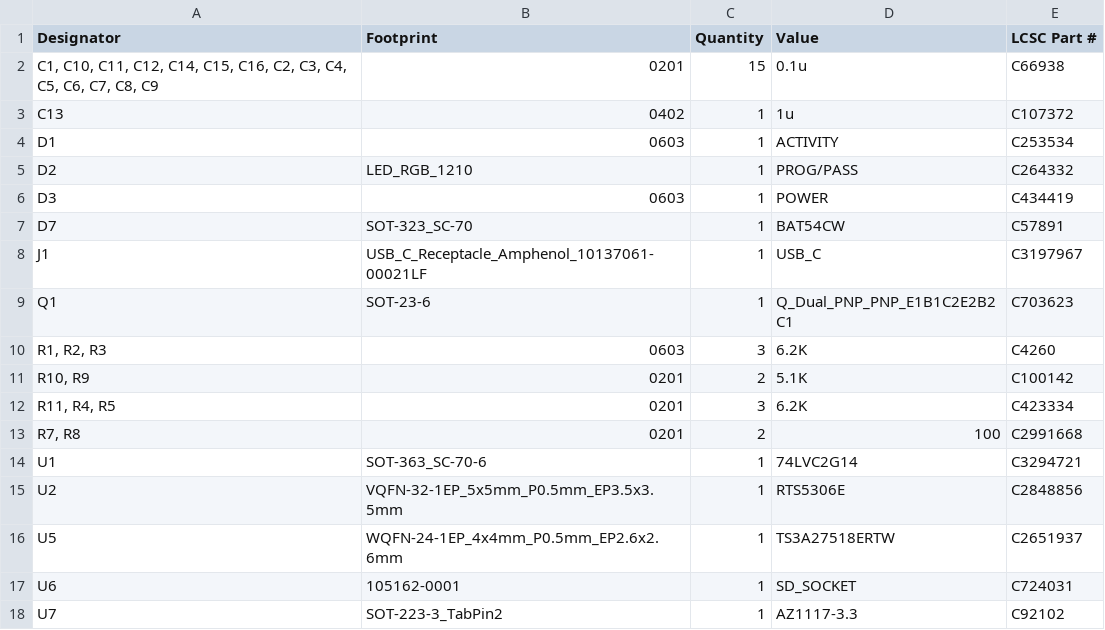
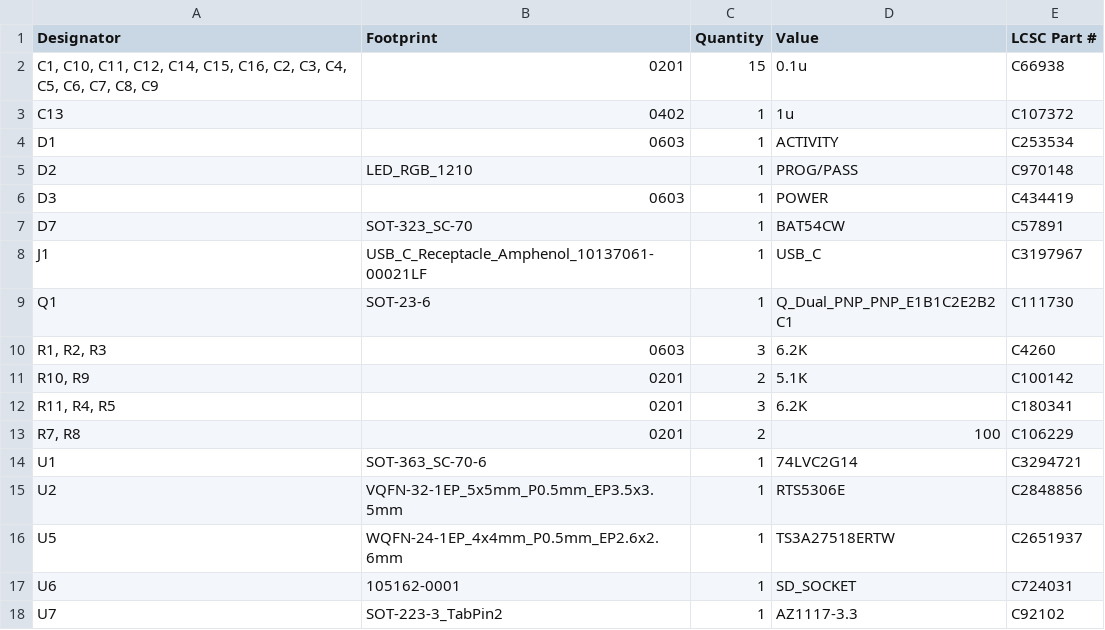
Before and after one commit to Badger-Embedded/SDWire3, a CSV file: board/SD_Swap/production/bom.csv, drawn as a sheet.

```diff
--- a/board/SD_Swap/production/bom.csv
+++ b/board/SD_Swap/production/bom.csv
@@ -4,3 +4,3 @@ C13,0402,1,1u,C107372
 D1,0603,1,ACTIVITY,C253534
-D2,LED_RGB_1210,1,PROG/PASS,C264332
+D2,LED_RGB_1210,1,PROG/PASS,C970148
 D3,0603,1,POWER,C434419
@@ -8,7 +8,7 @@ D7,SOT-323_SC-70,1,BAT54CW,C57891
 J1,USB_C_Receptacle_Amphenol_10137061-00021LF,1,USB_C,C3197967
-Q1,SOT-23-6,1,Q_Dual_PNP_PNP_E1B1C2E2B2C1,C703623
+Q1,SOT-23-6,1,Q_Dual_PNP_PNP_E1B1C2E2B2C1,C111730
 "R1, R2, R3",0603,3,6.2K,C4260
 "R10, R9",0201,2,5.1K,C100142
-"R11, R4, R5",0201,3,6.2K,C423334
-"R7, R8",0201,2,100,C2991668
+"R11, R4, R5",0201,3,6.2K,C180341
+"R7, R8",0201,2,100,C106229
 U1,SOT-363_SC-70-6,1,74LVC2G14,C3294721
```
Also changed, not shown: board/SD_Swap/production/designators.csv, 7 other files.
